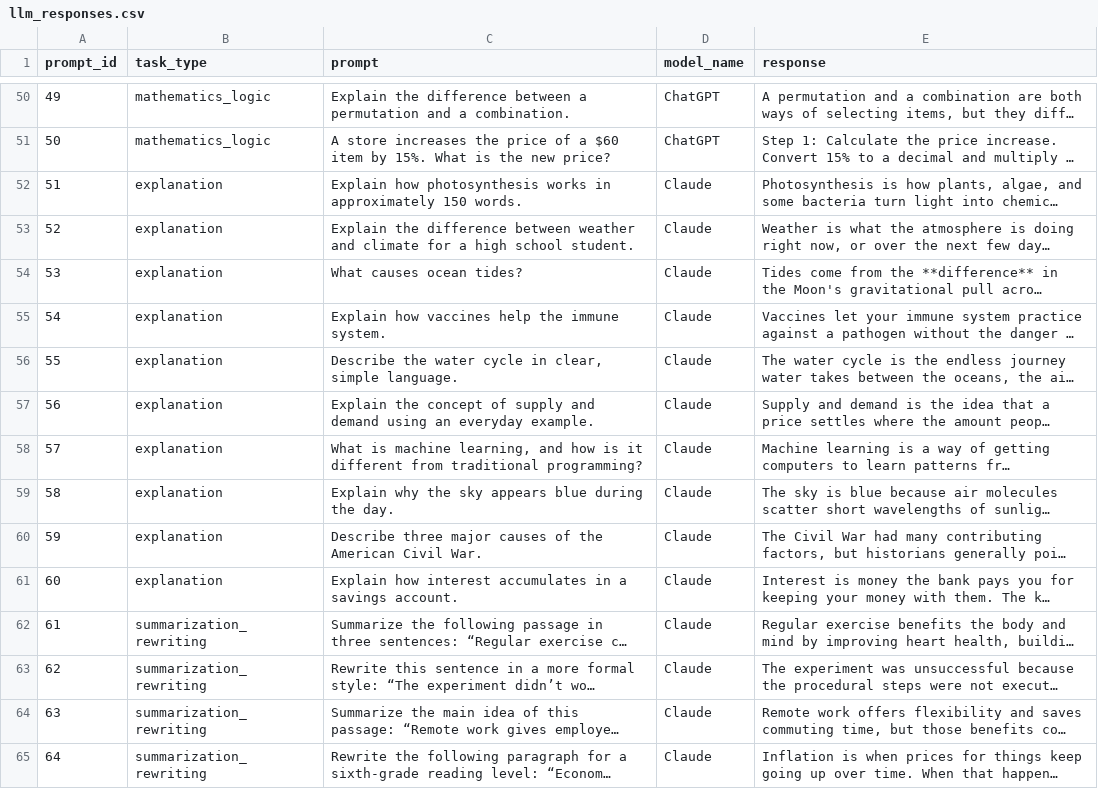
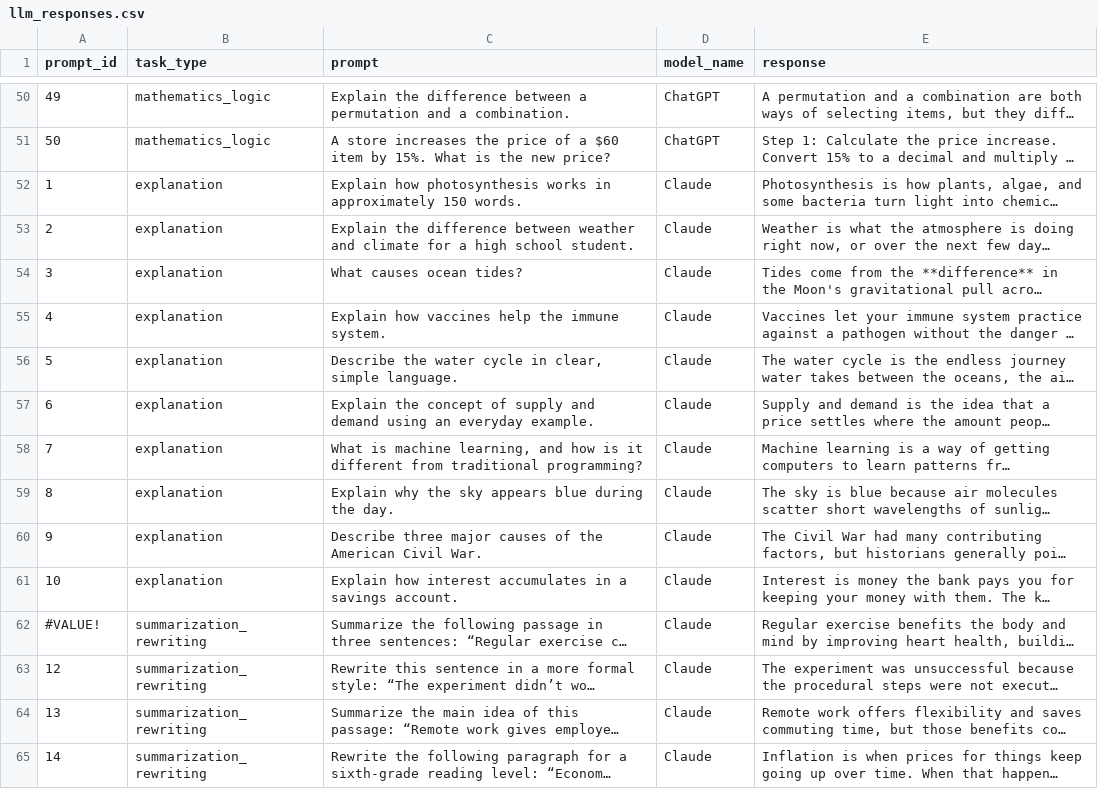
Before and after one commit to clasek/COMPSC448_MIDTERM, a CSV file: data/llm_responses.csv, drawn as a sheet; only a part is shown, gaps mark what is left out; long unchanged cells end in …; the diff covers the shown part only; the diff names each change by its address in the sheet, - before the commit and + after, or states it on an @@ line.

Commit message:
Add files via upload

```diff
--- a/data/llm_responses.csv
+++ b/data/llm_responses.csv
-A52 (prompt_id): 51
+A52 (prompt_id): 1
-A53 (prompt_id): 52
+A53 (prompt_id): 2
-A54 (prompt_id): 53
+A54 (prompt_id): 3
-A55 (prompt_id): 54
+A55 (prompt_id): 4
-A56 (prompt_id): 55
+A56 (prompt_id): 5
-A57 (prompt_id): 56
+A57 (prompt_id): 6
-A58 (prompt_id): 57
+A58 (prompt_id): 7
-A59 (prompt_id): 58
+A59 (prompt_id): 8
-A60 (prompt_id): 59
+A60 (prompt_id): 9
-A61 (prompt_id): 60
+A61 (prompt_id): 10
-A62 (prompt_id): 61
+A62 (prompt_id): #VALUE!
-A63 (prompt_id): 62
+A63 (prompt_id): 12
-A64 (prompt_id): 63
+A64 (prompt_id): 13
-A65 (prompt_id): 64
+A65 (prompt_id): 14
```
Also changed, not shown: 88 edited cells elsewhere in this file.
